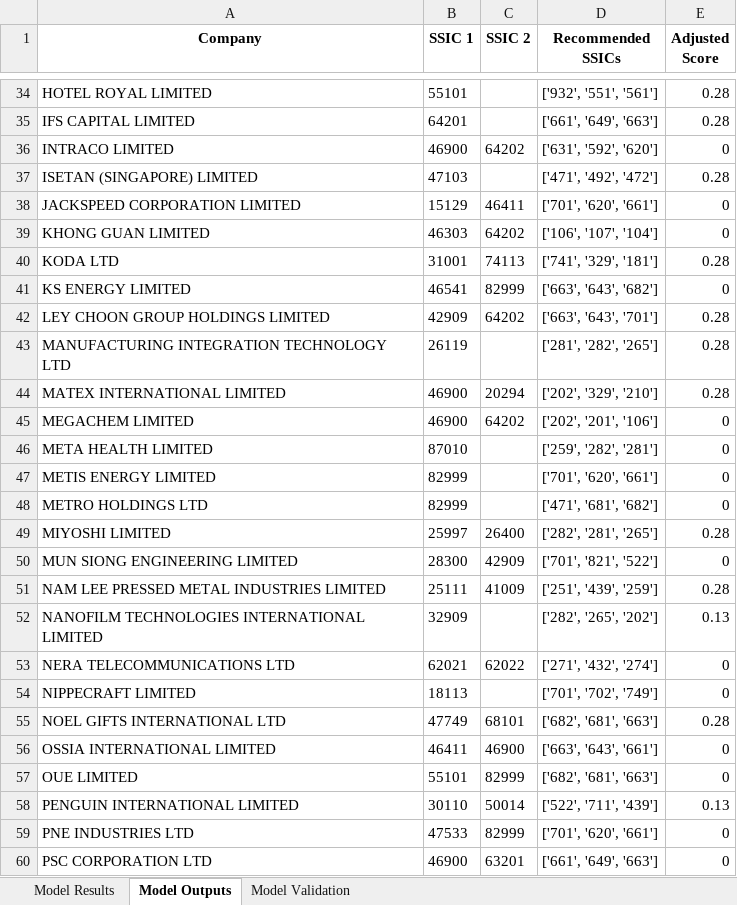
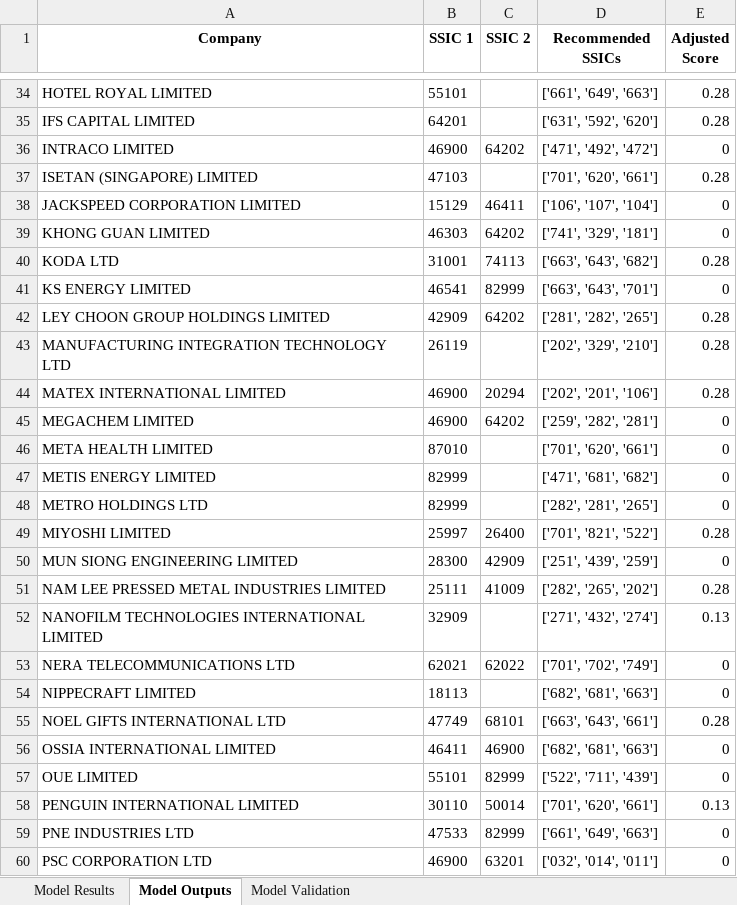
Before and after one commit to Michaelwwk/ssicsync, an Excel workbook: results/results_summaryModelfb_bart_tfidf_classificationModelGroup_resultsGroup_top3.xlsx, sheet Model Outputs, drawn as a sheet; only a part is shown, gaps mark what is left out; values as stored, in another font and other column widths than the file's, no borders; the diff covers the shown part only; the diff names each change by its address in the sheet, - before the commit and + after, or states it on an @@ line.

```diff
--- a/results/results_summaryModelfb_bart_tfidf_classificationModelGroup_resultsGroup_top3.xlsx (sheet Model Outputs)
+++ b/results/results_summaryModelfb_bart_tfidf_classificationModelGroup_resultsGroup_top3.xlsx (sheet Model Outputs)
-D34 (Recommended SSICs): ['932', '551', '561']
+D34 (Recommended SSICs): ['661', '649', '663']
-D35 (Recommended SSICs): ['661', '649', '663']
+D35 (Recommended SSICs): ['631', '592', '620']
-D36 (Recommended SSICs): ['631', '592', '620']
+D36 (Recommended SSICs): ['471', '492', '472']
-D37 (Recommended SSICs): ['471', '492', '472']
+D37 (Recommended SSICs): ['701', '620', '661']
-D38 (Recommended SSICs): ['701', '620', '661']
+D38 (Recommended SSICs): ['106', '107', '104']
-D39 (Recommended SSICs): ['106', '107', '104']
+D39 (Recommended SSICs): ['741', '329', '181']
-D40 (Recommended SSICs): ['741', '329', '181']
+D40 (Recommended SSICs): ['663', '643', '682']
-D41 (Recommended SSICs): ['663', '643', '682']
+D41 (Recommended SSICs): ['663', '643', '701']
-D42 (Recommended SSICs): ['663', '643', '701']
+D42 (Recommended SSICs): ['281', '282', '265']
-D43 (Recommended SSICs): ['281', '282', '265']
+D43 (Recommended SSICs): ['202', '329', '210']
-D44 (Recommended SSICs): ['202', '329', '210']
+D44 (Recommended SSICs): ['202', '201', '106']
-D45 (Recommended SSICs): ['202', '201', '106']
+D45 (Recommended SSICs): ['259', '282', '281']
-D46 (Recommended SSICs): ['259', '282', '281']
+D46 (Recommended SSICs): ['701', '620', '661']
-D47 (Recommended SSICs): ['701', '620', '661']
+D47 (Recommended SSICs): ['471', '681', '682']
-D48 (Recommended SSICs): ['471', '681', '682']
+D48 (Recommended SSICs): ['282', '281', '265']
-D49 (Recommended SSICs): ['282', '281', '265']
+D49 (Recommended SSICs): ['701', '821', '522']
-D50 (Recommended SSICs): ['701', '821', '522']
+D50 (Recommended SSICs): ['251', '439', '259']
-D51 (Recommended SSICs): ['251', '439', '259']
+D51 (Recommended SSICs): ['282', '265', '202']
-D52 (Recommended SSICs): ['282', '265', '202']
+D52 (Recommended SSICs): ['271', '432', '274']
-D53 (Recommended SSICs): ['271', '432', '274']
+D53 (Recommended SSICs): ['701', '702', '749']
-D54 (Recommended SSICs): ['701', '702', '749']
+D54 (Recommended SSICs): ['682', '681', '663']
-D55 (Recommended SSICs): ['682', '681', '663']
+D55 (Recommended SSICs): ['663', '643', '661']
-D56 (Recommended SSICs): ['663', '643', '661']
+D56 (Recommended SSICs): ['682', '681', '663']
-D57 (Recommended SSICs): ['682', '681', '663']
+D57 (Recommended SSICs): ['522', '711', '439']
-D58 (Recommended SSICs): ['522', '711', '439']
+D58 (Recommended SSICs): ['701', '620', '661']
-D59 (Recommended SSICs): ['701', '620', '661']
+D59 (Recommended SSICs): ['661', '649', '663']
-D60 (Recommended SSICs): ['661', '649', '663']
+D60 (Recommended SSICs): ['032', '014', '011']
```
Also changed, not shown: 54 edited cells elsewhere in this sheet, 26 other files.
